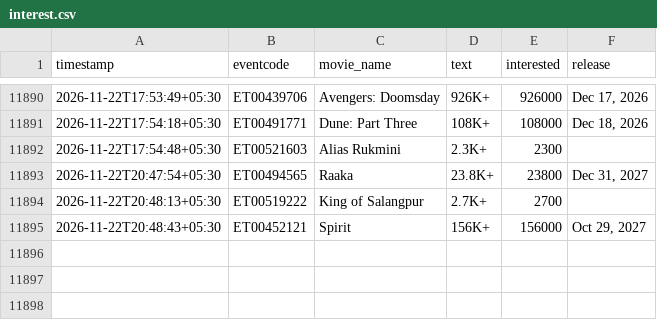
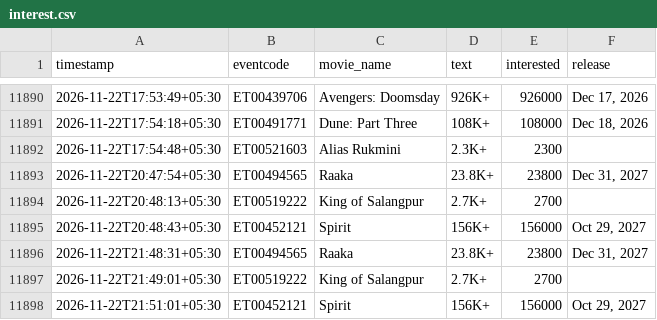
Before and after one commit to Venkyiiit756/hyd-movie-trends, a CSV file: data/interest.csv, drawn as a sheet; only a part is shown, gaps mark what is left out.

```diff
--- a/data/interest.csv
+++ b/data/interest.csv
@@ -11895 +11895,4 @@ timestamp,eventcode,movie_name,text,interested,release
 2026-11-22T20:48:43+05:30,ET00452121,Spirit,156K+,156000,"Oct 29, 2027"
+2026-11-22T21:48:31+05:30,ET00494565,Raaka,23.8K+,23800,"Dec 31, 2027"
+2026-11-22T21:49:01+05:30,ET00519222,King of Salangpur,2.7K+,2700,
+2026-11-22T21:51:01+05:30,ET00452121,Spirit,156K+,156000,"Oct 29, 2027"
```
Also changed, not shown: history/aot-aakasamlo-oka-tara.csv, history/avengers-doomsday-msinfinity-vsn-3d.csv, 16 other files.
